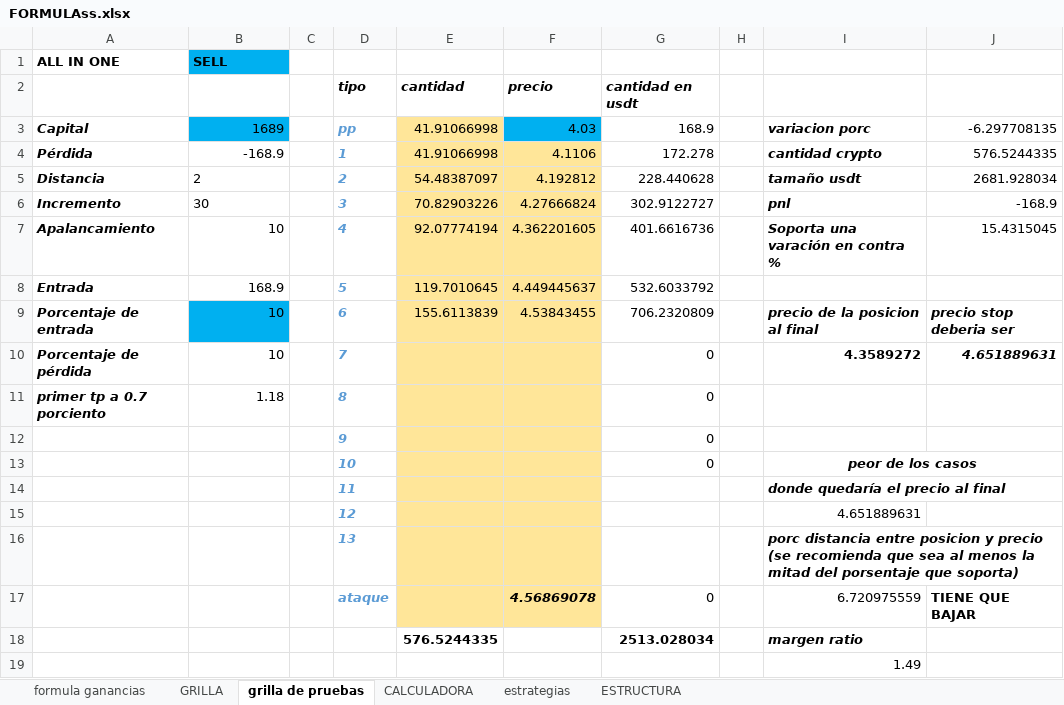
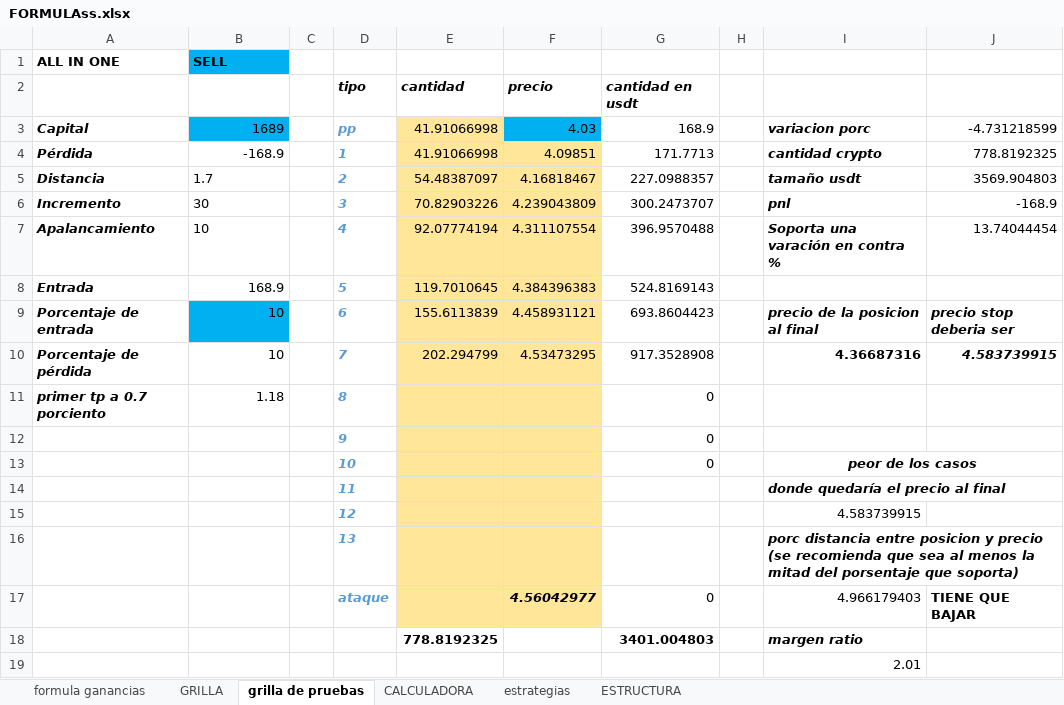
Before and after one commit to luisgomezzz/luchocrypto, an Excel workbook: SANTA3/FORMULAss.xlsx, sheet grilla de pruebas, drawn as a sheet; values as stored, in another font and other column widths than the file's, no borders; conditional formats not drawn; removed rows and columns are numbered as before the commit, all else as after; the diff names each change by its address in the sheet, - before the commit and + after, or states it on an @@ line.

Commit message:
nueva estrategia

```diff
--- a/SANTA3/FORMULAss.xlsx (sheet grilla de pruebas)
+++ b/SANTA3/FORMULAss.xlsx (sheet grilla de pruebas)
-J3: -6.297708135
+J3: -4.731218599
-F4: 4.1106
+F4: 4.09851
-G4: 172.278
+G4: 171.7713
-J4: 576.5244335
+J4: 778.8192325
-B5: 2
+B5: 1.7
-F5: 4.192812
+F5: 4.16818467
-G5: 228.440628
+G5: 227.0988357
-J5: 2681.928034
+J5: 3569.904803
-F6: 4.27666824
+F6: 4.239043809
-G6: 302.9122727
+G6: 300.2473707
-B7 alignment: right
+B7 alignment: left
-F7: 4.362201605
+F7: 4.311107554
-G7: 401.6616736
+G7: 396.9570488
-J7: 15.4315045
+J7: 13.74044454
-F8: 4.449445637
+F8: 4.384396383
-G8: 532.6033792
+G8: 524.8169143
-F9: 4.53843455
+F9: 4.458931121
-G9: 706.2320809
+G9: 693.8604423
-E10: (empty)
+E10: 202.294799
-F10: (empty)
+F10: 4.53473295
-G10: 0
+G10: 917.3528908
-I10: 4.3589272
+I10: 4.36687316
-J10: 4.651889631
+J10: 4.583739915
-I15: 4.651889631
+I15: 4.583739915
-F17: 4.56869078
+F17: 4.56042977
-I17: 6.720975559
+I17: 4.966179403
-row 18:  |  |  |  | 576.5244335 |  | 2513.028034 |  | margen ratio
+row 18:  |  |  |  | 778.8192325 |  | 3401.004803 |  | margen ratio
-I19: 1.49
+I19: 2.01
```
